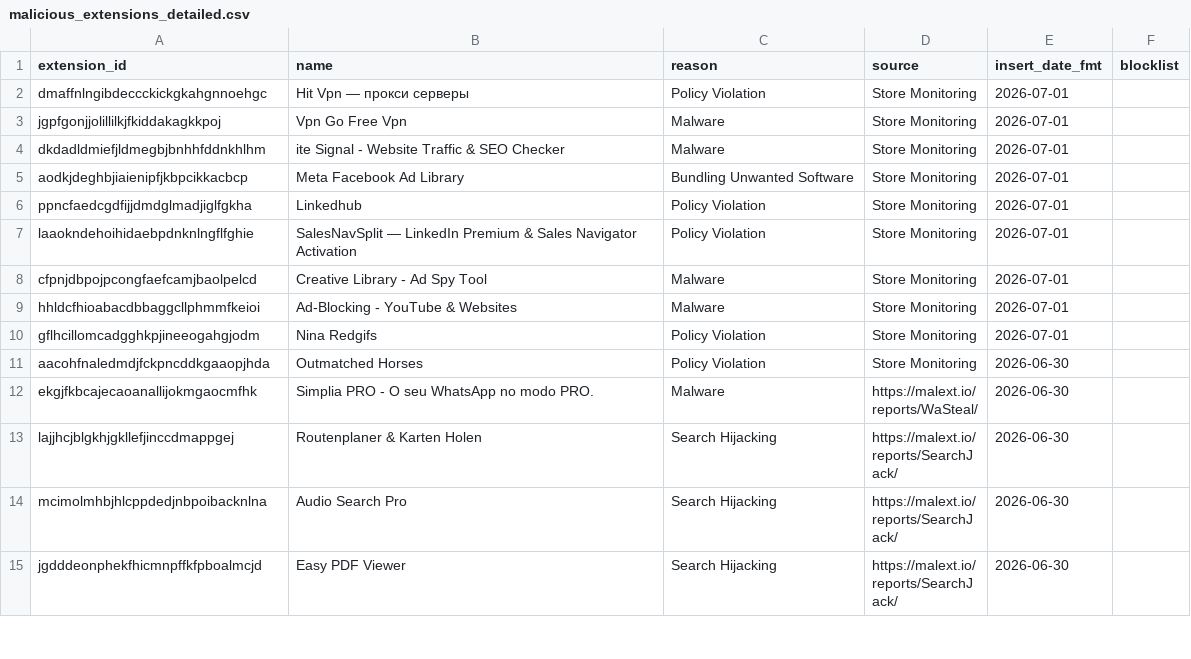
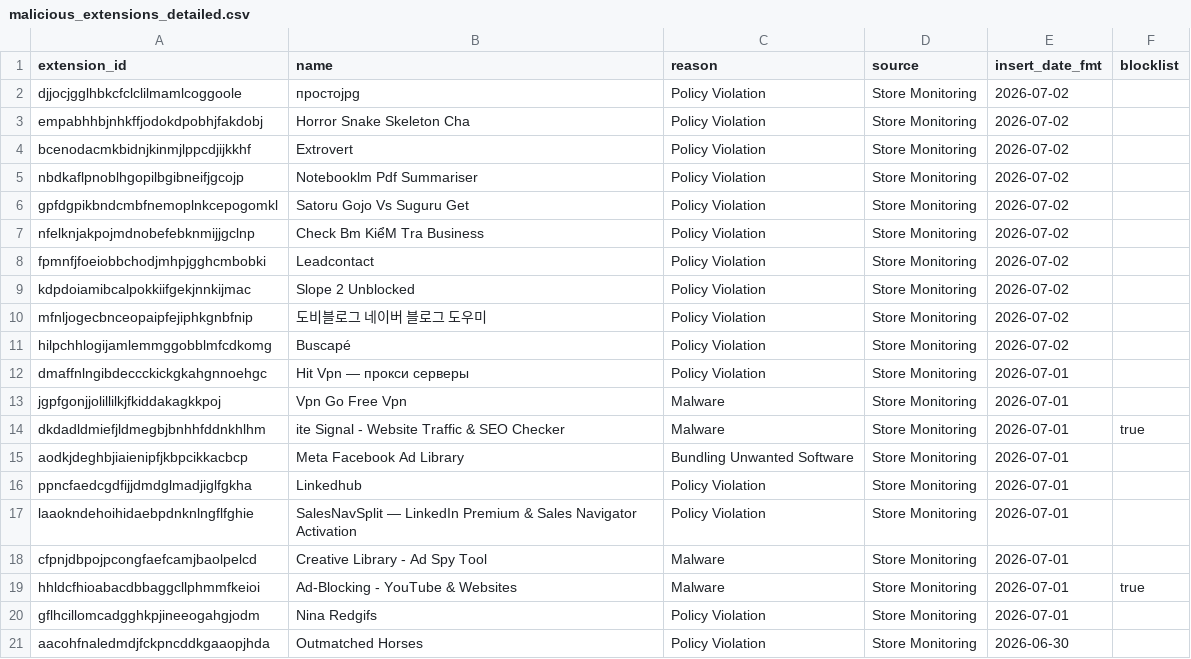
Before and after one commit to toborrm9/malicious_extension_sentry, a CSV file: malicious_extensions_detailed.csv, drawn as a sheet; only a part is shown; the shorter side is filled out with more unchanged rows.

Commit message:
new extensions added

```diff
--- a/malicious_extensions_detailed.csv
+++ b/malicious_extensions_detailed.csv
@@ -1,5 +1,15 @@
 extension_id,name,reason,source,insert_date_fmt,blocklist
+djjocjgglhbkcfclclilmamlcoggoole,простоjpg,Policy Violation,Store Monitoring,2026-07-02,
+empabhhbjnhkffjodokdpobhjfakdobj,Horror Snake Skeleton Cha,Policy Violation,Store Monitoring,2026-07-02,
+bcenodacmkbidnjkinmjlppcdjijkkhf,Extrovert,Policy Violation,Store Monitoring,2026-07-02,
+nbdkaflpnoblhgopilbgibneifjgcojp,Notebooklm Pdf Summariser,Policy Violation,Store Monitoring,2026-07-02,
+gpfdgpikbndcmbfnemoplnkcepogomkl,Satoru Gojo Vs Suguru Get,Policy Violation,Store Monitoring,2026-07-02,
+nfelknjakpojmdnobefebknmijjgclnp,Check Bm KiểM Tra Business,Policy Violation,Store Monitoring,2026-07-02,
+fpmnfjfoeiobbchodjmhpjgghcmbobki,Leadcontact,Policy Violation,Store Monitoring,2026-07-02,
+kdpdoiamibcalpokkiifgekjnnkijmac,Slope 2 Unblocked,Policy Violation,Store Monitoring,2026-07-02,
+mfnljogecbnceopaipfejiphkgnbfnip,도비블로그 네이버 블로그 도우미,Policy Violation,Store Monitoring,2026-07-02,
+hilpchhlogijamlemmggobblmfcdkomg,Buscapé,Policy Violation,Store Monitoring,2026-07-02,
 dmaffnlngibdeccckickgkahgnnoehgc,Hit Vpn — прокси серверы,Policy Violation,Store Monitoring,2026-07-01,
 jgpfgonjjolillilkjfkiddakagkkpoj,Vpn Go Free Vpn,Malware,Store Monitoring,2026-07-01,
-dkdadldmiefjldmegbjbnhhfddnkhlhm,ite Signal - Website Traffic & SEO Checker,Malware,Store Monitoring,2026-07-01,
+dkdadldmiefjldmegbjbnhhfddnkhlhm,ite Signal - Website Traffic & SEO Checker,Malware,Store Monitoring,2026-07-01,true
 aodkjdeghbjiaienipfjkbpcikkacbcp,Meta Facebook Ad Library,Bundling Unwanted Software,Store Monitoring,2026-07-01,
@@ -8,3 +18,3 @@ laaokndehoihidaebpdnknlngflfghie,SalesNavSplit — LinkedIn Premium & Sales Navi
 cfpnjdbpojpcongfaefcamjbaolpelcd,Creative Library - Ad Spy Tool,Malware,Store Monitoring,2026-07-01,
-hhldcfhioabacdbbaggcllphmmfkeioi,Ad-Blocking - YouTube & Websites,Malware,Store Monitoring,2026-07-01,
+hhldcfhioabacdbbaggcllphmmfkeioi,Ad-Blocking - YouTube & Websites,Malware,Store Monitoring,2026-07-01,true
 gflhcillomcadgghkpjineeogahgjodm,Nina Redgifs,Policy Violation,Store Monitoring,2026-07-01,
```
